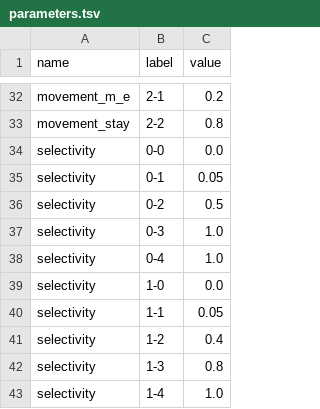
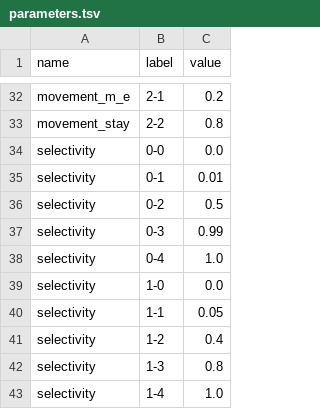
Before and after one commit to iotcwpm/SKJ, a TSV file: parameters.tsv, drawn as a sheet; only a part is shown, gaps mark what is left out.

```diff
--- a/parameters.tsv
+++ b/parameters.tsv
@@ -34,5 +34,5 @@ movement_stay	2-2	0.8
 selectivity	0-0	0.0	
-selectivity	0-1	0.05	
+selectivity	0-1	0.01	
 selectivity	0-2	0.5	
-selectivity	0-3	1.0	
+selectivity	0-3	0.99	
 selectivity	0-4	1.0	
```
Also changed, not shown: 3 other files.
